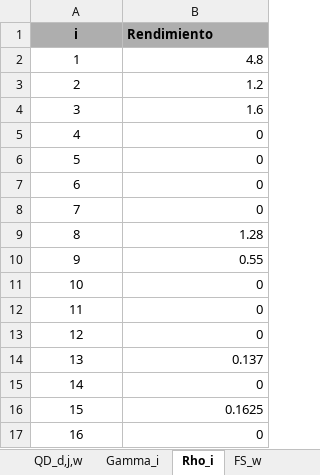
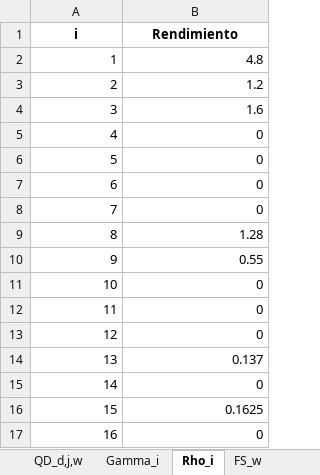
Before and after one commit to GabrielEichholzUc/Modelo-Capstone, an Excel workbook: Parametros_Finales.xlsx, sheet Rho_i, drawn as a sheet; values as stored, in another font and other column widths than the file's, no borders; the diff names each change by its address in the sheet, - before the commit and + after, or states it on an @@ line.

```diff
--- a/Parametros_Finales.xlsx (sheet Rho_i)
+++ b/Parametros_Finales.xlsx (sheet Rho_i)
-A1:B1 fill: #AEAEAE
+A1:B1 fill: none
-B1 alignment: left
+B1 alignment: center
-A2:A17 alignment: center
+A2:A17 alignment: right
```
Also changed, not shown: sheet QA_a,w,t, sheet Índices, sheet VUC_k,u, sheet VC_k, sheet FC_k, sheet QD_d,j,w, 3 more sheets, other sheet tabs, 19 other files.
